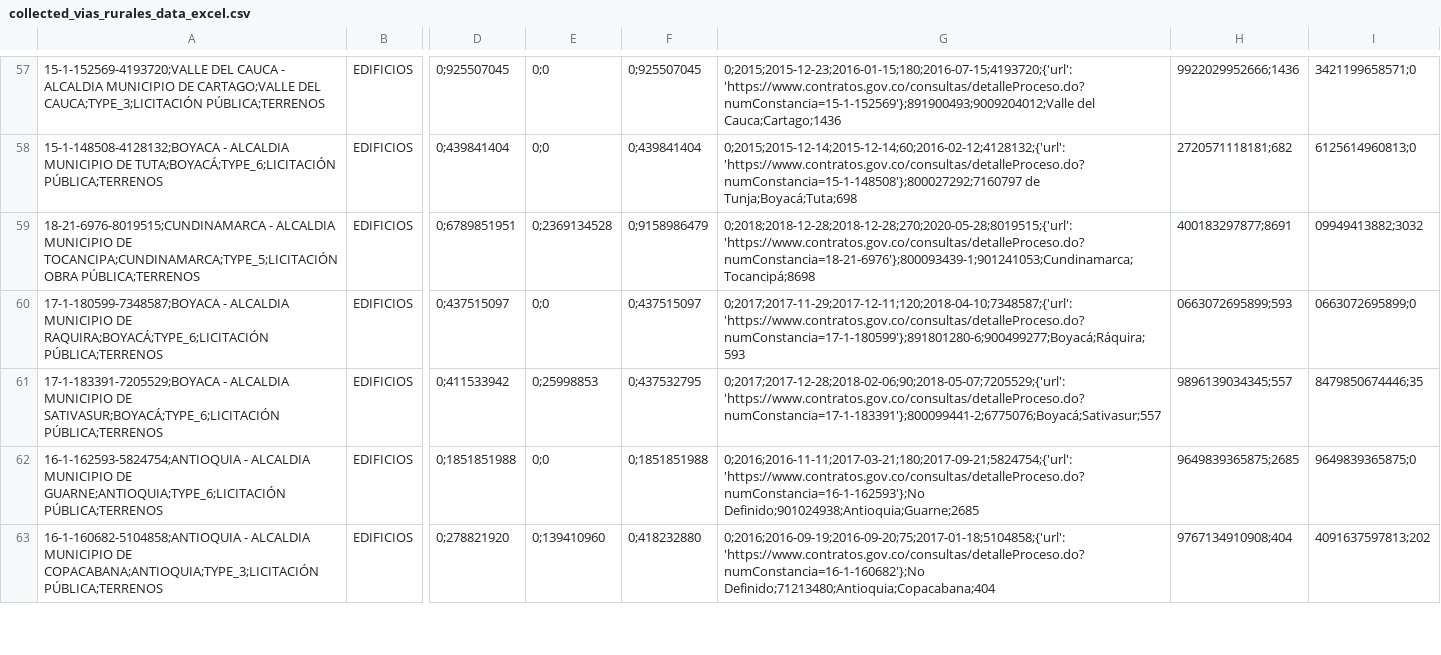
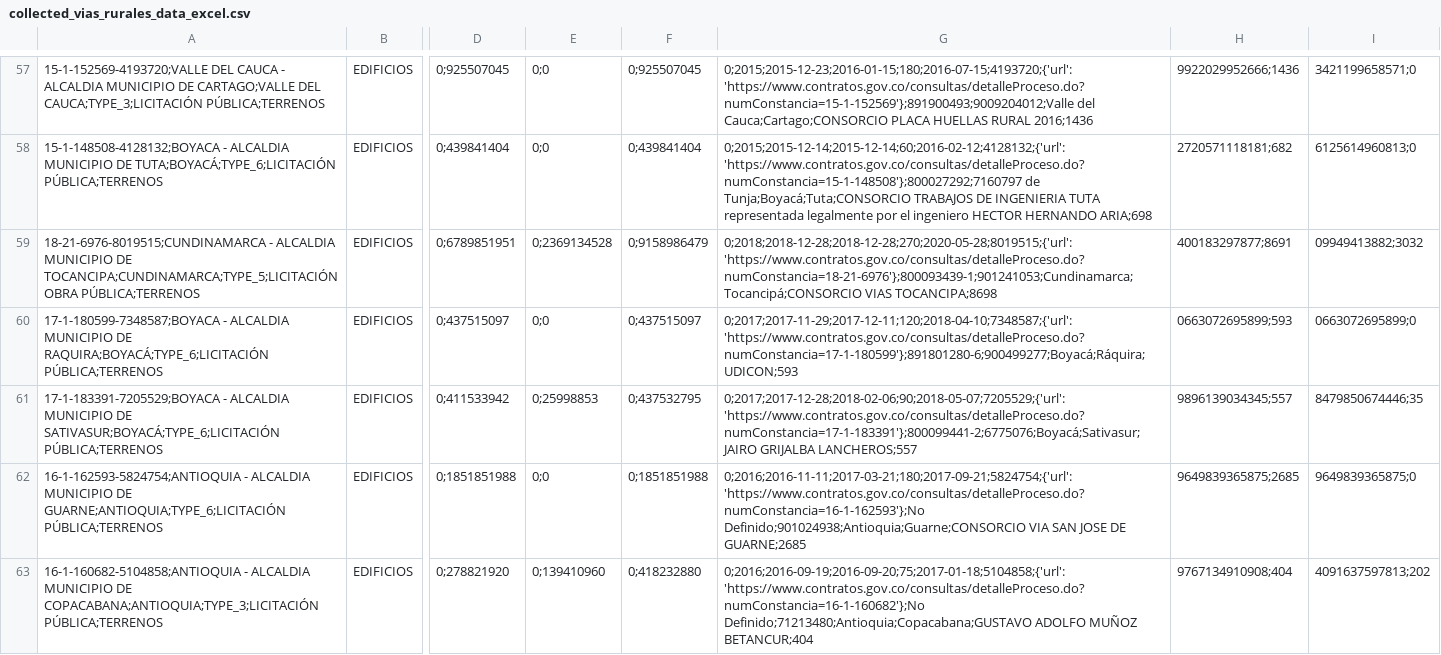
Before and after one commit to NicolasArrietaC/Cost-and-Time-Deviation-in-Colombian-Rural-Roads_extended_version, a CSV file: data/collected_vias_rurales_data_excel.csv, drawn as a sheet; only a part is shown, gaps mark what is left out; the diff covers the shown part only; the diff names each change by its address in the sheet, - before the commit and + after, or states it on an @@ line.

```diff
--- a/data/collected_vias_rurales_data_excel.csv
+++ b/data/collected_vias_rurales_data_excel.csv
-G57: …'https://www.contratos.gov.co/consultas/detalleProceso.do?numConstancia=15-1-152569'};891900493;9009204012;Valle del Cauca;Cartago;1436
+G57: …'https://www.contratos.gov.co/consultas/detalleProceso.do?numConstancia=15-1-152569'};891900493;9009204012;Valle del Cauca;Cartago;CONSORCIO PLACA HUELLAS RURAL 2016;1436
-G58: …'https://www.contratos.gov.co/consultas/detalleProceso.do?numConstancia=15-1-148508'};800027292;7160797 de Tunja;Boyacá;Tuta;698
+G58: …'https://www.contratos.gov.co/consultas/detalleProceso.do?numConstancia=15-1-148508'};800027292;7160797 de Tunja;Boyacá;Tuta;CONSORCIO TRABAJOS DE INGENIERIA TUTA representada legalmente por el ingeniero HECTOR HERNANDO ARIA;698
-G59: 0;2018;2018-12-28;2018-12-28;270;2020-05-28;8019515;{'url': 'https://www.contratos.gov.co/consultas/detalleProceso.do?numConstancia=18-21-6976'};800093439-1;901241053;Cundinamarca;Tocancipá;8698
+G59: 0;2018;2018-12-28;2018-12-28;270;2020-05-28;8019515;{'url': 'https://www.contratos.gov.co/consultas/detalleProceso.do?numConstancia=18-21-6976'};800093439-1;901241053;Cundinamarca;Tocancipá;CONSORCIO VIAS TOCANCIPA;8698
-G60: 0;2017;2017-11-29;2017-12-11;120;2018-04-10;7348587;{'url': 'https://www.contratos.gov.co/consultas/detalleProceso.do?numConstancia=17-1-180599'};891801280-6;900499277;Boyacá;Ráquira;593
+G60: 0;2017;2017-11-29;2017-12-11;120;2018-04-10;7348587;{'url': 'https://www.contratos.gov.co/consultas/detalleProceso.do?numConstancia=17-1-180599'};891801280-6;900499277;Boyacá;Ráquira;UDICON;593
-G61: 0;2017;2017-12-28;2018-02-06;90;2018-05-07;7205529;{'url': 'https://www.contratos.gov.co/consultas/detalleProceso.do?numConstancia=17-1-183391'};800099441-2;6775076;Boyacá;Sativasur;557
+G61: 0;2017;2017-12-28;2018-02-06;90;2018-05-07;7205529;{'url': 'https://www.contratos.gov.co/consultas/detalleProceso.do?numConstancia=17-1-183391'};800099441-2;6775076;Boyacá;Sativasur;JAIRO GRIJALBA LANCHEROS;557
-G62: 0;2016;2016-11-11;2017-03-21;180;2017-09-21;5824754;{'url': 'https://www.contratos.gov.co/consultas/detalleProceso.do?numConstancia=16-1-162593'};No Definido;901024938;Antioquia;Guarne;2685
+G62: 0;2016;2016-11-11;2017-03-21;180;2017-09-21;5824754;{'url': 'https://www.contratos.gov.co/consultas/detalleProceso.do?numConstancia=16-1-162593'};No Definido;901024938;Antioquia;Guarne;CONSORCIO VIA SAN JOSE DE GUARNE;2685
-G63: 0;2016;2016-09-19;2016-09-20;75;2017-01-18;5104858;{'url': 'https://www.contratos.gov.co/consultas/detalleProceso.do?numConstancia=16-1-160682'};No Definido;71213480;Antioquia;Copacabana;404
+G63: 0;2016;2016-09-19;2016-09-20;75;2017-01-18;5104858;{'url': 'https://www.contratos.gov.co/consultas/detalleProceso.do?numConstancia=16-1-160682'};No Definido;71213480;Antioquia;Copacabana;GUSTAVO ADOLFO MUÑOZ BETANCUR;404
```
Also changed, not shown: 161 edited cells elsewhere in this file, data/collected_vias_rurales_data.csv, 23 other files.
